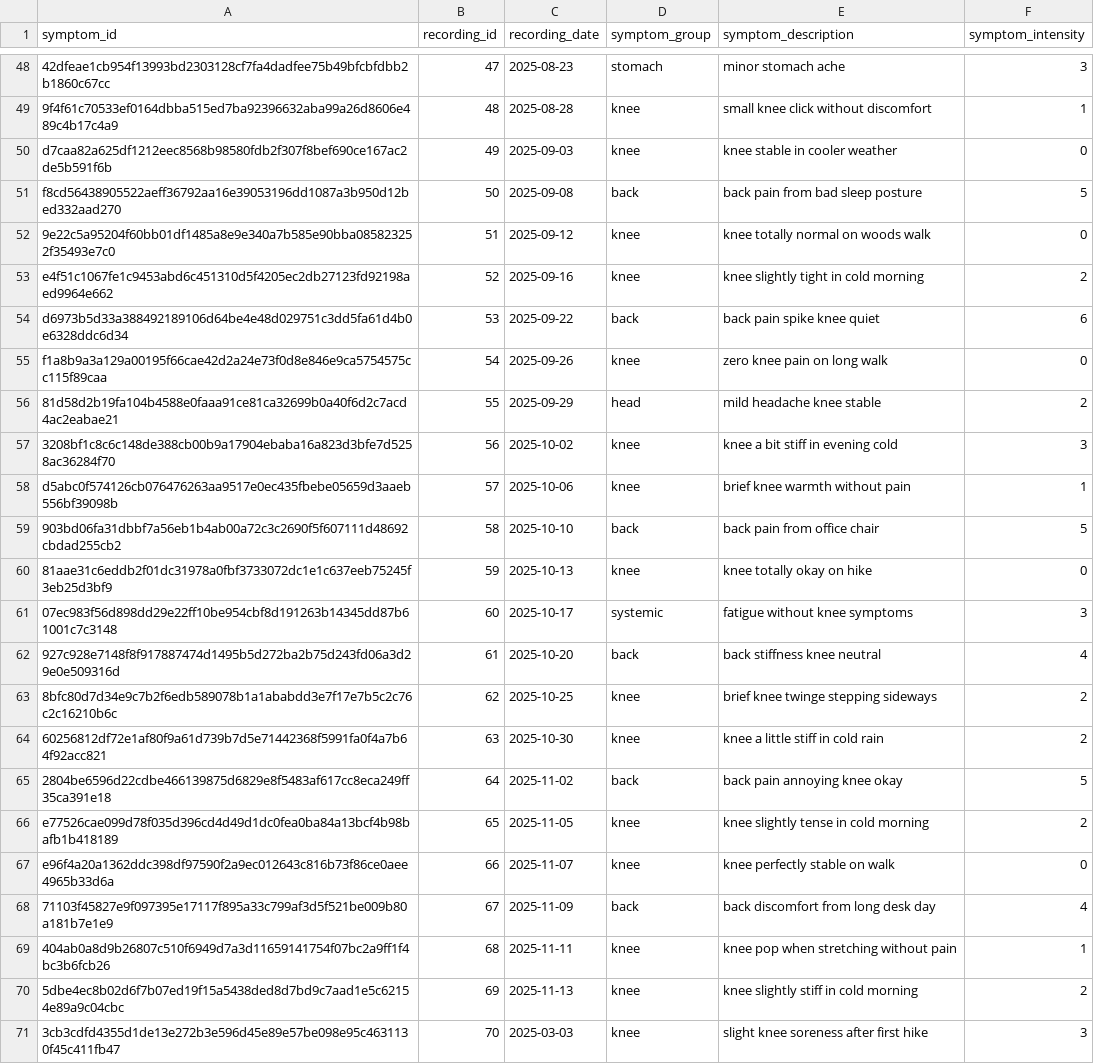
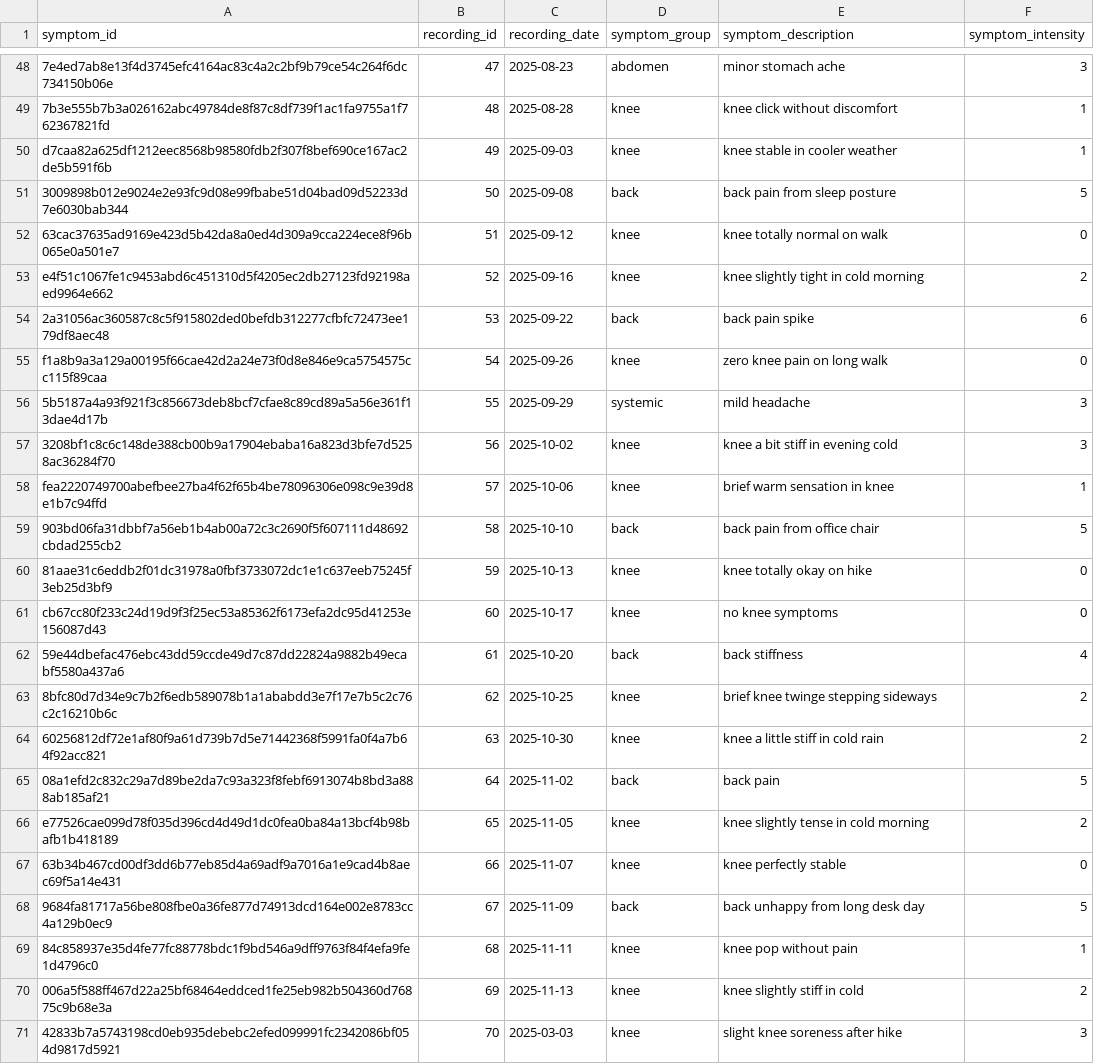
Before and after one commit to jonasdieker/can-we-change-this-later, a CSV file: data/symptoms_database.csv, drawn as a sheet; only a part is shown, gaps mark what is left out; removed rows and columns are numbered as before the commit, all else as after; the diff covers the shown part only; the diff names each change by its address in the sheet, - before the commit and + after, or states it on an @@ line.

Commit message:
efficient symptome population

```diff
--- a/data/symptoms_database.csv
+++ b/data/symptoms_database.csv
-A48 (symptom_id): 42dfeae1cb954f13993bd2303128cf7fa4dadfee75b49bfcbfdbb2b1860c67cc
+A48 (symptom_id): 7e4ed7ab8e13f4d3745efc4164ac83c4a2c2bf9b79ce54c264f6dc734150b06e
-D48 (symptom_group): stomach
+D48 (symptom_group): abdomen
-A49 (symptom_id): 9f4f61c70533ef0164dbba515ed7ba92396632aba99a26d8606e489c4b17c4a9
+A49 (symptom_id): 7b3e555b7b3a026162abc49784de8f87c8df739f1ac1fa9755a1f762367821fd
-E49 (symptom_description): small knee click without discomfort
+E49 (symptom_description): knee click without discomfort
-F50 (symptom_intensity): 0
+F50 (symptom_intensity): 1
-A51 (symptom_id): f8cd56438905522aeff36792aa16e39053196dd1087a3b950d12bed332aad270
+A51 (symptom_id): 3009898b012e9024e2e93fc9d08e99fbabe51d04bad09d52233d7e6030bab344
-E51 (symptom_description): back pain from bad sleep posture
+E51 (symptom_description): back pain from sleep posture
-A52 (symptom_id): 9e22c5a95204f60bb01df1485a8e9e340a7b585e90bba085823252f35493e7c0
+A52 (symptom_id): 63cac37635ad9169e423d5b42da8a0ed4d309a9cca224ece8f96b065e0a501e7
-E52 (symptom_description): knee totally normal on woods walk
+E52 (symptom_description): knee totally normal on walk
-A54 (symptom_id): d6973b5d33a388492189106d64be4e48d029751c3dd5fa61d4b0e6328ddc6d34
+A54 (symptom_id): 2a31056ac360587c8c5f915802ded0befdb312277cfbfc72473ee179df8aec48
-E54 (symptom_description): back pain spike knee quiet
+E54 (symptom_description): back pain spike
-row 56: 81d58d2b19fa104b4588e0faaa91ce81ca32699b0a40f6d2c7acd4ac2eabae21 | 55 | 2025-09-29 | head | mild headache knee stable | 2
+row 56: 5b5187a4a93f921f3c856673deb8bcf7cfae8c89cd89a5a56e361f13dae4d17b | 55 | 2025-09-29 | systemic | mild headache | 3
-A58 (symptom_id): d5abc0f574126cb076476263aa9517e0ec435fbebe05659d3aaeb556bf39098b
+A58 (symptom_id): fea2220749700abefbee27ba4f62f65b4be78096306e098c9e39d8e1b7c94ffd
-E58 (symptom_description): brief knee warmth without pain
+E58 (symptom_description): brief warm sensation in knee
-row 61: 07ec983f56d898dd29e22ff10be954cbf8d191263b14345dd87b61001c7c3148 | 60 | 2025-10-17 | systemic | fatigue without knee symptoms | 3
+row 61: cb67cc80f233c24d19d9f3f25ec53a85362f6173efa2dc95d41253e156087d43 | 60 | 2025-10-17 | knee | no knee symptoms | 0
-A62 (symptom_id): 927c928e7148f8f917887474d1495b5d272ba2b75d243fd06a3d29e0e509316d
+A62 (symptom_id): 59e44dbefac476ebc43dd59ccde49d7c87dd22824a9882b49ecabf5580a437a6
-E62 (symptom_description): back stiffness knee neutral
+E62 (symptom_description): back stiffness
-A65 (symptom_id): 2804be6596d22cdbe466139875d6829e8f5483af617cc8eca249ff35ca391e18
+A65 (symptom_id): 08a1efd2c832c29a7d89be2da7c93a323f8febf6913074b8bd3a888ab185af21
-E65 (symptom_description): back pain annoying knee okay
+E65 (symptom_description): back pain
-A67 (symptom_id): e96f4a20a1362ddc398df97590f2a9ec012643c816b73f86ce0aee4965b33d6a
+A67 (symptom_id): 63b34b467cd00df3dd6b77eb85d4a69adf9a7016a1e9cad4b8aec69f5a14e431
-E67 (symptom_description): knee perfectly stable on walk
+E67 (symptom_description): knee perfectly stable
-A68 (symptom_id): 71103f45827e9f097395e17117f895a33c799af3d5f521be009b80a181b7e1e9
+A68 (symptom_id): 9684fa81717a56be808fbe0a36fe877d74913dcd164e002e8783cc4a129b0ec9
-E68 (symptom_description): back discomfort from long desk day
+E68 (symptom_description): back unhappy from long desk day
-F68 (symptom_intensity): 4
+F68 (symptom_intensity): 5
-A69 (symptom_id): 404ab0a8d9b26807c510f6949d7a3d11659141754f07bc2a9ff1f4bc3b6fcb26
+A69 (symptom_id): 84c858937e35d4fe77fc88778bdc1f9bd546a9dff9763f84f4efa9fe1d4796c0
-E69 (symptom_description): knee pop when stretching without pain
+E69 (symptom_description): knee pop without pain
-A70 (symptom_id): 5dbe4ec8b02d6f7b07ed19f15a5438ded8d7bd9c7aad1e5c62154e89a9c04cbc
+A70 (symptom_id): 006a5f588ff467d22a25bf68464eddced1fe25eb982b504360d76875c9b68e3a
-E70 (symptom_description): knee slightly stiff in cold morning
+E70 (symptom_description): knee slightly stiff in cold
-A71 (symptom_id): 3cb3cdfd4355d1de13e272b3e596d45e89e57be098e95c4631130f45c411fb47
+A71 (symptom_id): 42833b7a5743198cd0eb935debebc2efed099991fc2342086bf054d9817d5921
-E71 (symptom_description): slight knee soreness after first hike
+E71 (symptom_description): slight knee soreness after hike
```
Also changed, not shown: 1 added row, 1 removed row and 92 edited cells elsewhere in this file, 3 other files.
